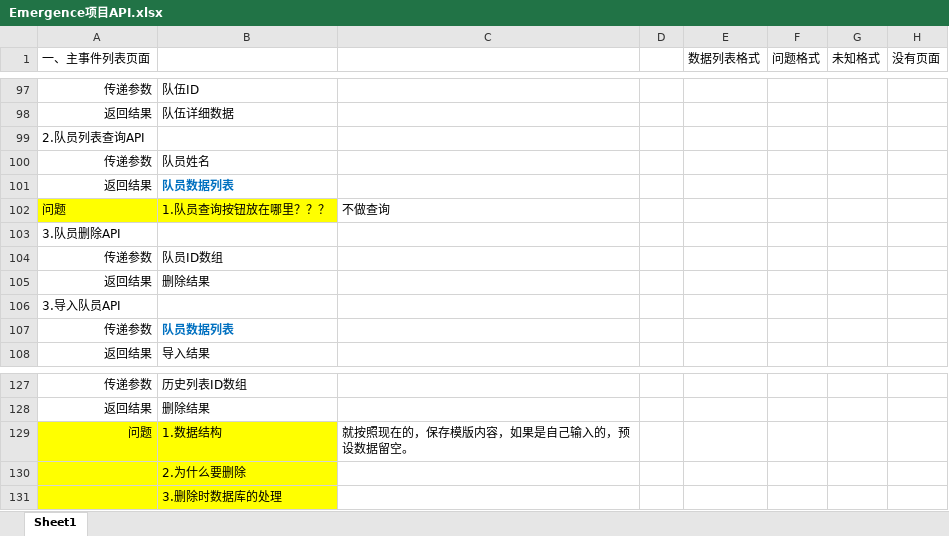
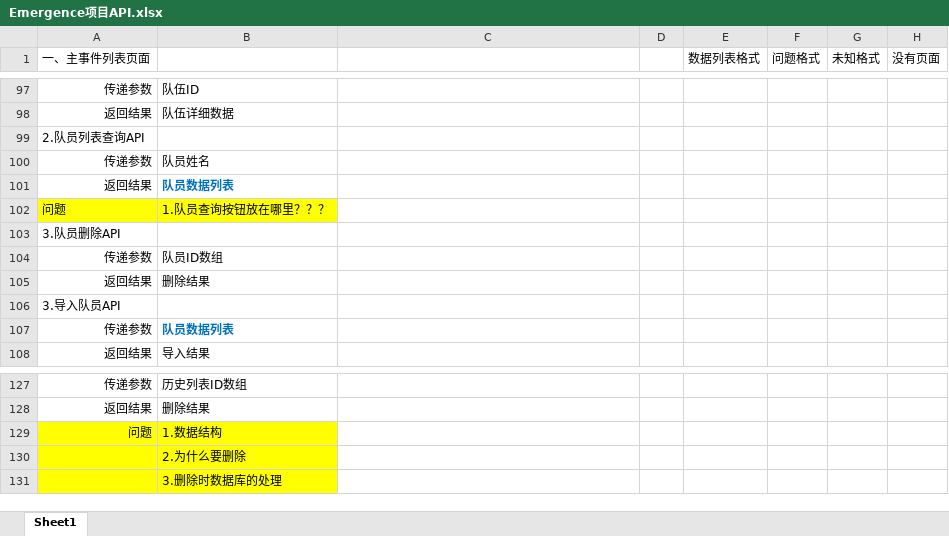
Before and after one commit to silence99/ElecSolution, an Excel workbook: Emergence_WPF/Document/Emergence项目API.xlsx, sheet Sheet1, drawn as a sheet; only a part is shown, gaps mark what is left out; values as stored, in another font and other column widths than the file's, no borders; the diff covers the shown part only; the diff names each change by its address in the sheet, - before the commit and + after, or states it on an @@ line.

```diff
--- a/Emergence_WPF/Document/Emergence项目API.xlsx (sheet Sheet1)
+++ b/Emergence_WPF/Document/Emergence项目API.xlsx (sheet Sheet1)
-C102: 不做查询
+C102: (empty)
-C129: 就按照现在的，保存模版内容，如果是自己输入的，预设数据留空。
+C129: (empty)
```
Also changed, not shown: 10 edited cells elsewhere in this sheet, 14 other files.
